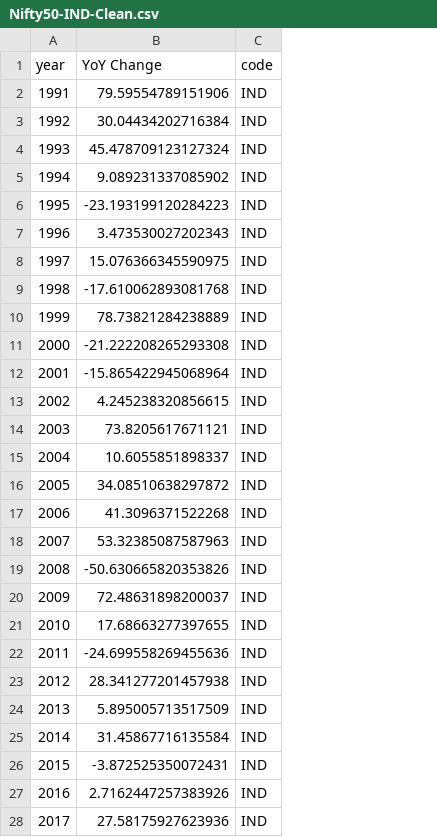
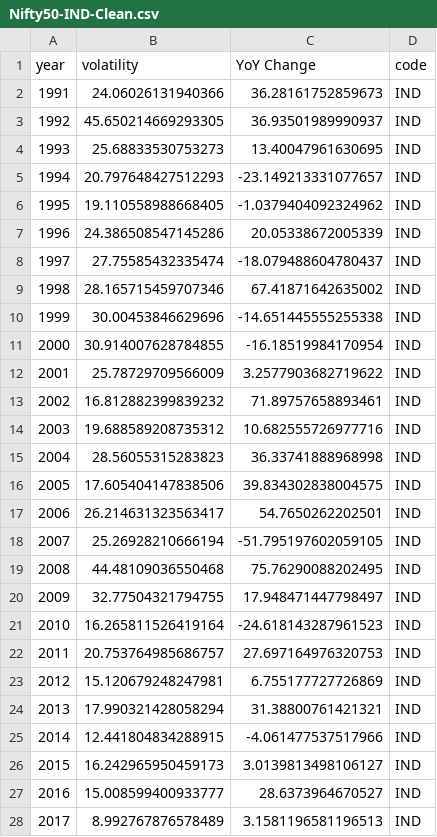
Before and after one commit to andrewbapham/Globalization-Index-Analysis, a CSV file: Datasets/Nifty50-IND-Clean.csv, drawn as a sheet; only a part is shown; addresses are those after the commit; the diff covers the shown part only; the diff names each change by its address in the sheet, - before the commit and + after, or states it on an @@ line.

```diff
--- a/Datasets/Nifty50-IND-Clean.csv
+++ b/Datasets/Nifty50-IND-Clean.csv
+column B (volatility), rows 2-28: 24.06026131940366 | 45.650214669293305 | 25.68833530753273 | 20.797648427512293 | 19.110558988668405 | 24.386508547145286 | 27.75585432335474 | 28.165715459707346 | 30.00453846629696 | 30.914007628784855 | 25.78729709566009 | 16.812882399839232 | 19.688589208735312 | 28.56055315283823 | 17.605404147838506 | 26.214631323563417 | 25.26928210666194 | 44.48109036550468 | 32.77504321794755 | 16.265811526419164 | 20.753764985686757 | 15.120679248247981 | 17.990321428058294 | 12.441804834288915 | 16.242965950459173 | 15.008599400933777 | 8.992767876578489
-C2 (YoY Change): 79.59554789151906
+C2 (YoY Change): 36.28161752859673
-C3 (YoY Change): 30.04434202716384
+C3 (YoY Change): 36.93501989990937
-C4 (YoY Change): 45.478709123127324
+C4 (YoY Change): 13.40047961630695
-C5 (YoY Change): 9.089231337085902
+C5 (YoY Change): -23.149213331077657
-C6 (YoY Change): -23.193199120284223
+C6 (YoY Change): -1.0379404092324962
-C7 (YoY Change): 3.473530027202343
+C7 (YoY Change): 20.05338672005339
-C8 (YoY Change): 15.076366345590975
+C8 (YoY Change): -18.079488604780437
-C9 (YoY Change): -17.610062893081768
+C9 (YoY Change): 67.41871642635002
-C10 (YoY Change): 78.73821284238889
+C10 (YoY Change): -14.651445555255338
-C11 (YoY Change): -21.222208265293308
+C11 (YoY Change): -16.18519984170954
-C12 (YoY Change): -15.865422945068964
+C12 (YoY Change): 3.2577903682719622
-C13 (YoY Change): 4.245238320856615
+C13 (YoY Change): 71.89757658893461
-C14 (YoY Change): 73.8205617671121
+C14 (YoY Change): 10.682555726977716
-C15 (YoY Change): 10.6055851898337
+C15 (YoY Change): 36.33741888968998
-C16 (YoY Change): 34.08510638297872
+C16 (YoY Change): 39.834302838004575
-C17 (YoY Change): 41.3096371522268
+C17 (YoY Change): 54.7650262202501
-C18 (YoY Change): 53.32385087587963
+C18 (YoY Change): -51.795197602059105
-C19 (YoY Change): -50.630665820353826
+C19 (YoY Change): 75.76290088202495
-C20 (YoY Change): 72.48631898200037
+C20 (YoY Change): 17.948471447798497
-C21 (YoY Change): 17.68663277397655
+C21 (YoY Change): -24.618143287961523
-C22 (YoY Change): -24.699558269455636
+C22 (YoY Change): 27.697164976320753
-C23 (YoY Change): 28.341277201457938
+C23 (YoY Change): 6.755177727726869
-C24 (YoY Change): 5.895005713517509
+C24 (YoY Change): 31.38800761421321
-C25 (YoY Change): 31.45867716135584
+C25 (YoY Change): -4.061477537517966
-C26 (YoY Change): -3.872525350072431
+C26 (YoY Change): 3.0139813498106127
-C27 (YoY Change): 2.7162447257383926
+C27 (YoY Change): 28.6373964670527
-C28 (YoY Change): 27.58175927623936
+C28 (YoY Change): 3.1581196581196513
```
Also changed, not shown: 5 edited cells elsewhere in this file, Datasets/HangSeng-HKG.csv, 7 other files.
